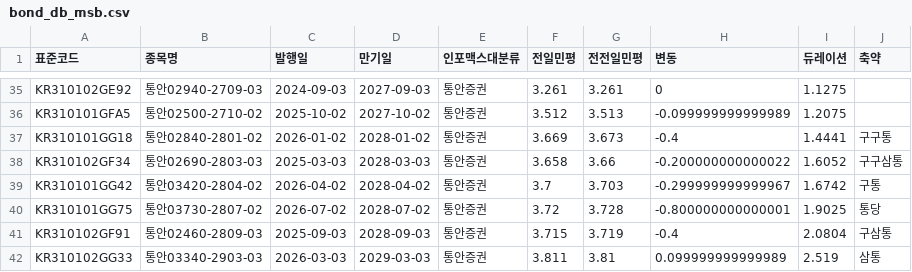
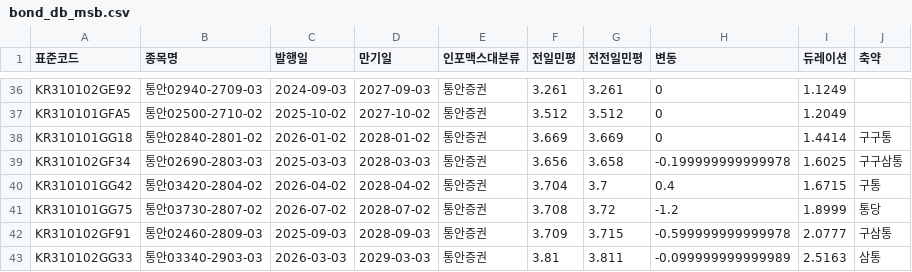
Before and after one commit to kriskang02-max/market_db_dashboard, a CSV file: bond_db_msb.csv, drawn as a sheet; only a part is shown, gaps mark what is left out; addresses are those after the commit; the diff covers the shown part only; the diff names each change by its address in the sheet, - before the commit and + after, or states it on an @@ line.

```diff
--- a/bond_db_msb.csv
+++ b/bond_db_msb.csv
-I36 (듀레이션): 1.1275
+I36 (듀레이션): 1.1249
-G37 (전전일민평): 3.513
+G37 (전전일민평): 3.512
-H37 (변동): -0.099999999999989
+H37 (변동): 0
-I37 (듀레이션): 1.2075
+I37 (듀레이션): 1.2049
-G38 (전전일민평): 3.673
+G38 (전전일민평): 3.669
-H38 (변동): -0.4
+H38 (변동): 0
-I38 (듀레이션): 1.4441
+I38 (듀레이션): 1.4414
-F39 (전일민평): 3.658
+F39 (전일민평): 3.656
-G39 (전전일민평): 3.66
+G39 (전전일민평): 3.658
-H39 (변동): -0.200000000000022
+H39 (변동): -0.199999999999978
-I39 (듀레이션): 1.6052
+I39 (듀레이션): 1.6025
-F40 (전일민평): 3.7
+F40 (전일민평): 3.704
-G40 (전전일민평): 3.703
+G40 (전전일민평): 3.7
-H40 (변동): -0.299999999999967
+H40 (변동): 0.4
-I40 (듀레이션): 1.6742
+I40 (듀레이션): 1.6715
-F41 (전일민평): 3.72
+F41 (전일민평): 3.708
-G41 (전전일민평): 3.728
+G41 (전전일민평): 3.72
-H41 (변동): -0.800000000000001
+H41 (변동): -1.2
-I41 (듀레이션): 1.9025
+I41 (듀레이션): 1.8999
-F42 (전일민평): 3.715
+F42 (전일민평): 3.709
-G42 (전전일민평): 3.719
+G42 (전전일민평): 3.715
-H42 (변동): -0.4
+H42 (변동): -0.599999999999978
-I42 (듀레이션): 2.0804
+I42 (듀레이션): 2.0777
-F43 (전일민평): 3.811
+F43 (전일민평): 3.81
-G43 (전전일민평): 3.81
+G43 (전전일민평): 3.811
-H43 (변동): 0.099999999999989
+H43 (변동): -0.099999999999989
-I43 (듀레이션): 2.519
+I43 (듀레이션): 2.5163
```
Also changed, not shown: 1 added row and 29 edited cells elsewhere in this file, bond_db_ktb.csv, 4 other files.
